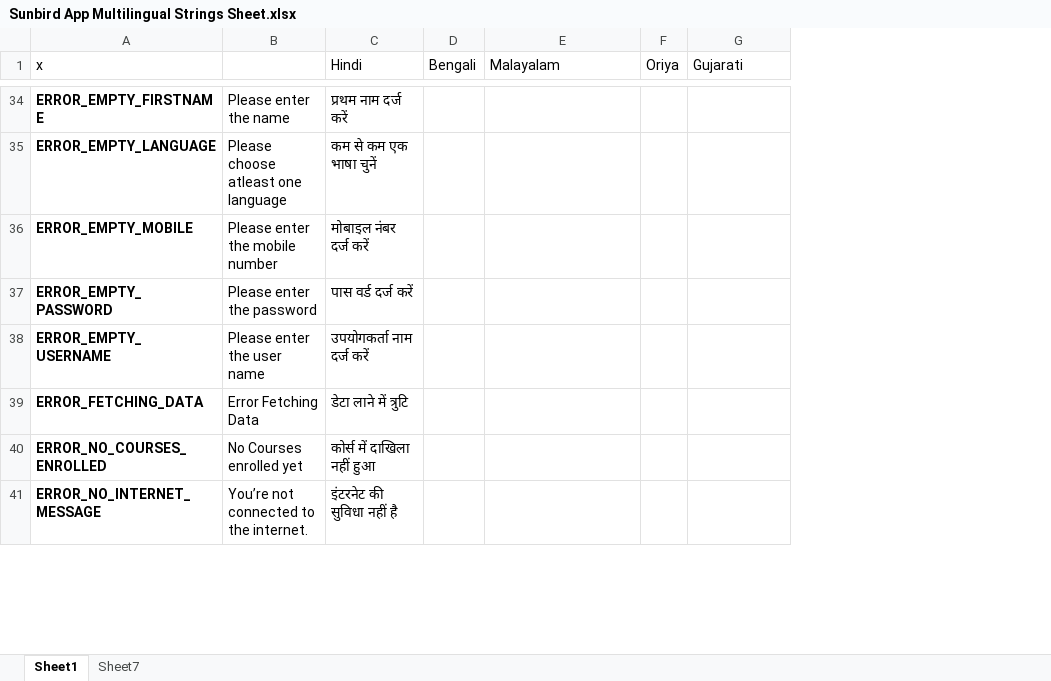
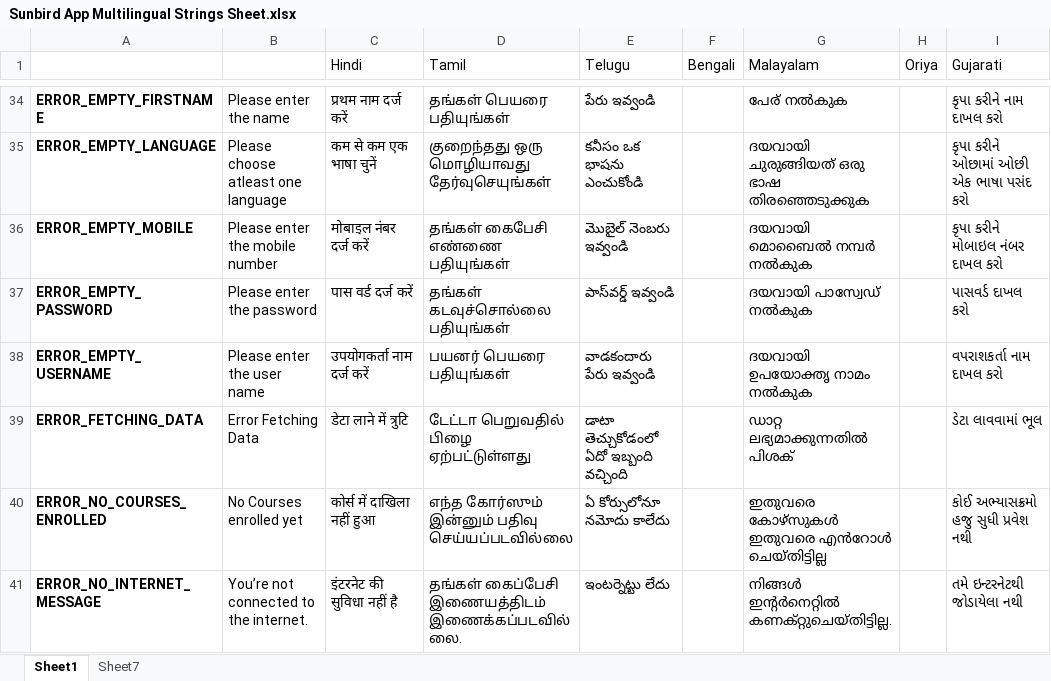
Before and after one commit to project-sunbird/sunbird-dui, an Excel workbook: res/Sunbird App Multilingual Strings Sheet.xlsx, sheet Sheet1, drawn as a sheet; only a part is shown, gaps mark what is left out; values as stored, in another font and other column widths than the file's, no borders; charts and pictures and conditional formats not drawn; addresses are those after the commit; the diff covers the shown part only; the diff names each change by its address in the sheet, - before the commit and + after, or states it on an @@ line.

```diff
--- a/res/Sunbird App Multilingual Strings Sheet.xlsx (sheet Sheet1)
+++ b/res/Sunbird App Multilingual Strings Sheet.xlsx (sheet Sheet1)
+column D (Tamil), rows 34-41: தங்கள் பெயரை பதியுங்கள் | குறைந்தது ஒரு மொழியாவது தேர்வுசெயுங்கள் | தங்கள் கைபேசி எண்ணை பதியுங்கள் | தங்கள் கடவுச்சொல்லை பதியுங்கள் | பயனர் பெயரை பதியுங்கள் | டேட்டா பெறுவதில் பிழை ஏற்பட்டுள்ளது | எந்த கோர்ஸும் இன்னும் பதிவு செய்யப்படவில்லை | தங்கள் கைப்பேசி இணையத்திடம் இணைக்கப்படவில்லை.
+column E (Telugu), rows 34-41: పేరు ఇవ్వండి | కనీసం ఒక భాషను ఎంచుకోండి | మొబైల్ నెంబరు ఇవ్వండి | పాస్‌వర్డ్ ఇవ్వండి | వాడకందారు పేరు ఇవ్వండి | డాటా తెచ్చుకోడంలో ఏదో ఇబ్బంది వచ్చింది | ఏ కోర్సులోనూ నమోదు కాలేదు | ఇంటర్నెట్టు లేదు
-A1: x
+A1: (empty)
-G34 (Malayalam): (empty)
+G34 (Malayalam): പേര് നൽകുക
-I34 (Gujarati): (empty)
+I34 (Gujarati): કૃપા કરીને નામ દાખલ કરો
-G35 (Malayalam): (empty)
+G35 (Malayalam): ദയവായി ചുരുങ്ങിയത് ഒരു ഭാഷ തിരഞ്ഞെടുക്കുക
-I35 (Gujarati): (empty)
+I35 (Gujarati): કૃપા કરીને ઓછામાં ઓછી એક ભાષા પસંદ કરો
-G36 (Malayalam): (empty)
+G36 (Malayalam): ദയവായി മൊബൈൽ നമ്പർ നൽകുക
-I36 (Gujarati): (empty)
+I36 (Gujarati): કૃપા કરીને મોબાઇલ નંબર દાખલ કરો
-G37 (Malayalam): (empty)
+G37 (Malayalam): ദയവായി പാസ്വേഡ് നൽകുക
-I37 (Gujarati): (empty)
+I37 (Gujarati): પાસવર્ડ દાખલ કરો
-G38 (Malayalam): (empty)
+G38 (Malayalam): ദയവായി ഉപയോക്തൃ നാമം നൽകുക
-I38 (Gujarati): (empty)
+I38 (Gujarati): વપરાશકર્તા નામ દાખલ કરો
-G39 (Malayalam): (empty)
+G39 (Malayalam): ഡാറ്റ ലഭ്യമാക്കുന്നതിൽ പിശക്
-I39 (Gujarati): (empty)
+I39 (Gujarati): ડેટા લાવવામાં ભૂલ
-G40 (Malayalam): (empty)
+G40 (Malayalam): ഇതുവരെ കോഴ്സുകൾ ഇതുവരെ എൻറോൾ ചെയ്തിട്ടില്ല
-I40 (Gujarati): (empty)
+I40 (Gujarati): કોઈ અભ્યાસક્રમો હજુ સુધી પ્રવેશ નથી
-G41 (Malayalam): (empty)
+G41 (Malayalam): നിങ്ങൾ ഇന്റർനെറ്റിൽ കണക്റ്റുചെയ്തിട്ടില്ല.
-I41 (Gujarati): (empty)
+I41 (Gujarati): તમે ઇન્ટરનેટથી જોડાયેલા નથી
```
Also changed, not shown: 4 added rows, 7 removed rows and 471 edited cells elsewhere in this sheet, 1 other file.
